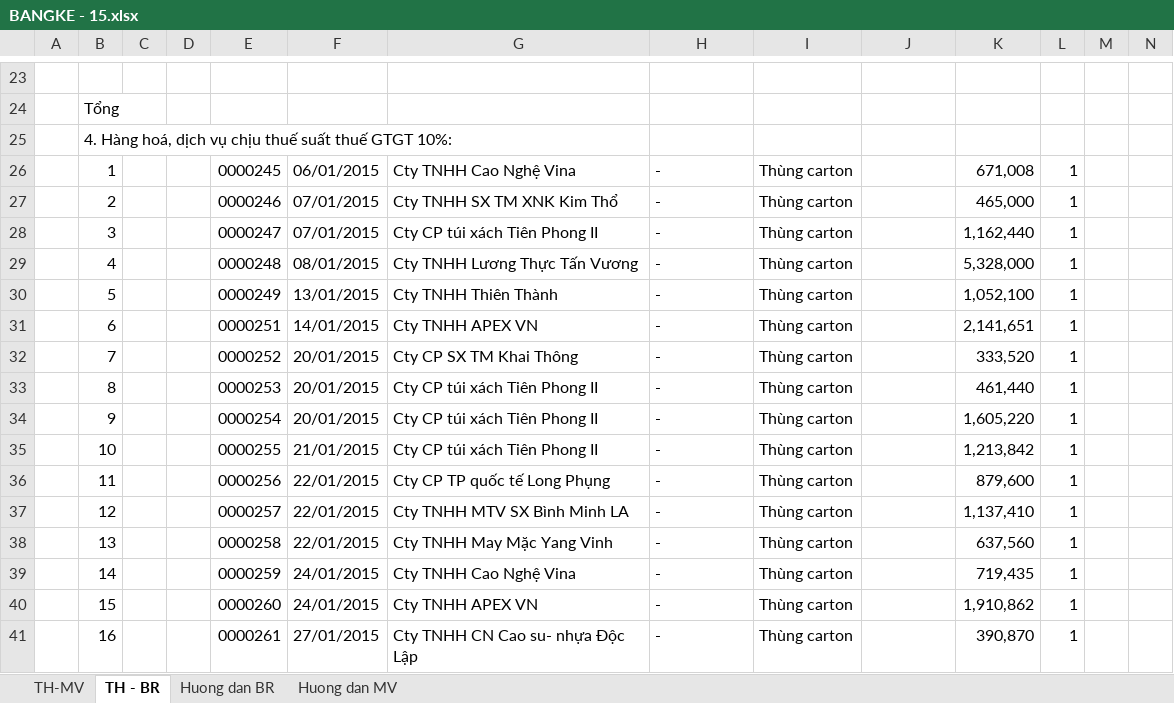
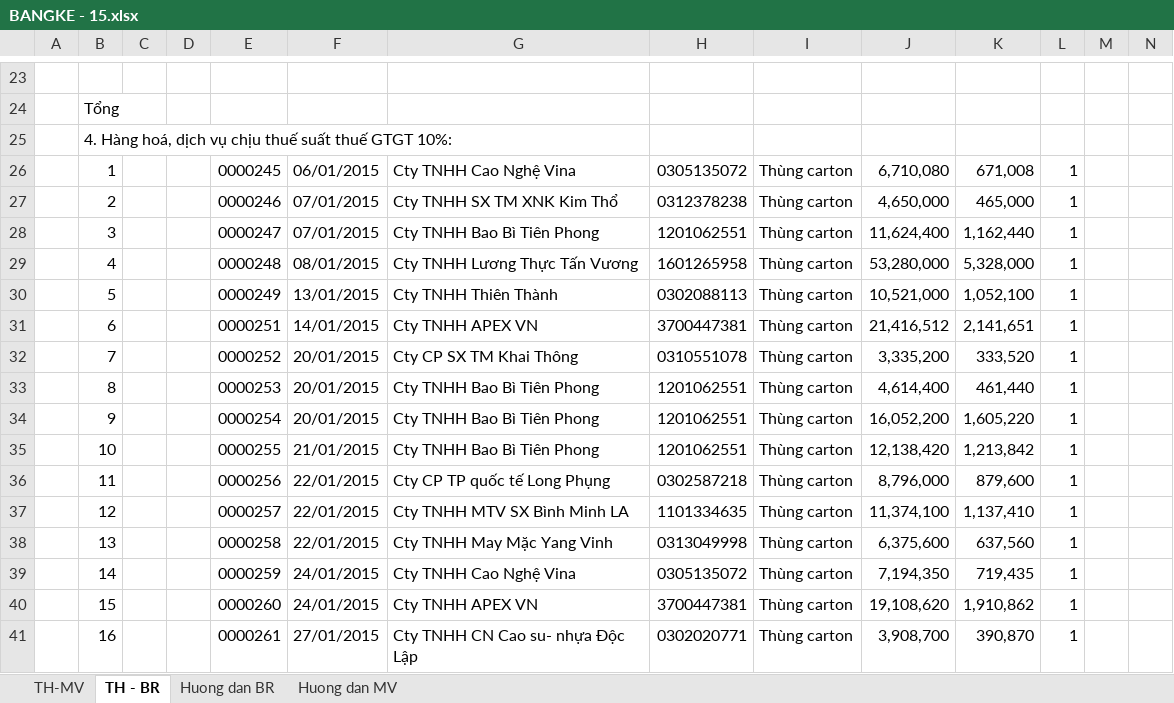
Before and after one commit to vuphuong11/KIM-DUNG-PHAT, an Excel workbook: SO SACH/0310686815/2015/BANGKE - 15.xlsx, sheet TH - BR, drawn as a sheet; only a part is shown, gaps mark what is left out; values as stored, in another font and other column widths than the file's, no cell formats; charts and pictures not drawn; the diff covers the shown part only; the diff names each change by its address in the sheet, - before the commit and + after, or states it on an @@ line.

```diff
--- a/SO SACH/0310686815/2015/BANGKE - 15.xlsx (sheet TH - BR)
+++ b/SO SACH/0310686815/2015/BANGKE - 15.xlsx (sheet TH - BR)
-H26: -
+H26: 0305135072
-J26: (empty)
+J26: 6,710,080
-H27: -
+H27: 0312378238
-J27: (empty)
+J27: 4,650,000
-G28: Cty CP túi xách Tiên Phong II
+G28: Cty TNHH Bao Bì Tiên Phong
-H28: -
+H28: 1201062551
-J28: (empty)
+J28: 11,624,400
-H29: -
+H29: 1601265958
-J29: (empty)
+J29: 53,280,000
-H30: -
+H30: 0302088113
-J30: (empty)
+J30: 10,521,000
-H31: -
+H31: 3700447381
-J31: (empty)
+J31: 21,416,512
-H32: -
+H32: 0310551078
-J32: (empty)
+J32: 3,335,200
-G33:G35: Cty CP túi xách Tiên Phong II
+G33:G35: Cty TNHH Bao Bì Tiên Phong
-H33:H35: -
+H33:H35: 1201062551
-J33: (empty)
+J33: 4,614,400
-J34: (empty)
+J34: 16,052,200
-J35: (empty)
+J35: 12,138,420
-H36: -
+H36: 0302587218
-J36: (empty)
+J36: 8,796,000
-H37: -
+H37: 1101334635
-J37: (empty)
+J37: 11,374,100
-H38: -
+H38: 0313049998
-J38: (empty)
+J38: 6,375,600
-H39: -
+H39: 0305135072
-J39: (empty)
+J39: 7,194,350
-H40: -
+H40: 3700447381
-J40: (empty)
+J40: 19,108,620
-H41: -
+H41: 0302020771
-J41: (empty)
+J41: 3,908,700
```
Also changed, not shown: 1253 edited cells elsewhere in this sheet, sheet TH-MV, sheet Huong dan MV, sheet Huong dan BR, cell formats, hidden cells, SO SACH/1101819710/2016/SSKT - 16.xlsx, SO SACH/3702076037/2013/BANGKE GTGT - 13.xlsx, 12 other files.
